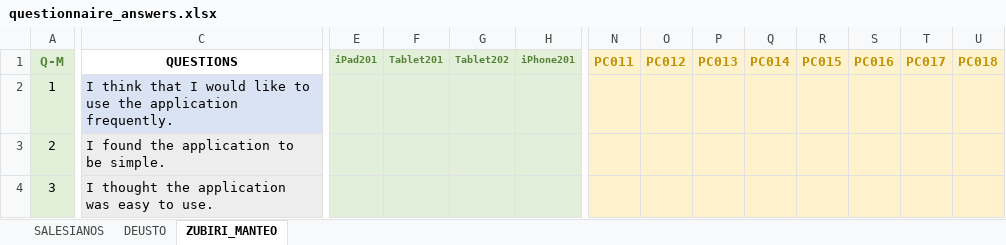
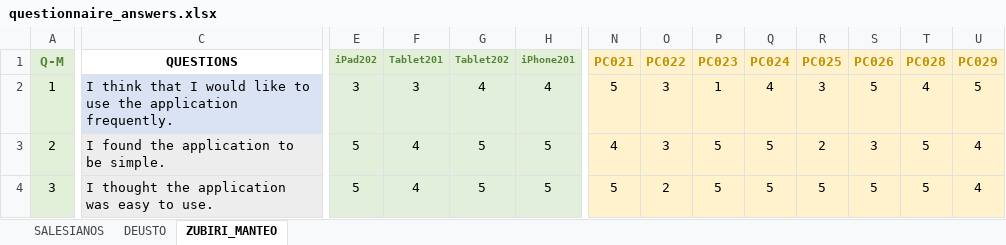
Before and after one commit to Stocastico/Evaluation_paper, an Excel workbook: data_analysis/questionnaire_answers.xlsx, sheet ZUBIRI_MANTEO, drawn as a sheet; only a part is shown, gaps mark what is left out; values as stored, in another font and other column widths than the file's, no borders; the diff covers the shown part only; the diff names each change by its address in the sheet, - before the commit and + after, or states it on an @@ line.

Commit message:
Completed data entry from questionnaire answers

```diff
--- a/data_analysis/questionnaire_answers.xlsx (sheet ZUBIRI_MANTEO)
+++ b/data_analysis/questionnaire_answers.xlsx (sheet ZUBIRI_MANTEO)
-E1: iPad201
+E1: iPad202
-N1: PC011
+N1: PC021
-O1: PC012
+O1: PC022
-P1: PC013
+P1: PC023
-Q1: PC014
+Q1: PC024
-R1: PC015
+R1: PC025
-S1: PC016
+S1: PC026
-T1: PC017
+T1: PC028
-U1: PC018
+U1: PC029
-E2 (iPad202): (empty)
+E2 (iPad202): 3
-F2 (Tablet201): (empty)
+F2 (Tablet201): 3
-G2 (Tablet202): (empty)
+G2 (Tablet202): 4
-H2 (iPhone201): (empty)
+H2 (iPhone201): 4
-N2 (PC021): (empty)
+N2 (PC021): 5
-O2:O3 (PC022): (empty)
+O2:O3 (PC022): 3
-P2 (PC023): (empty)
+P2 (PC023): 1
-Q2 (PC024): (empty)
+Q2 (PC024): 4
-R2 (PC025): (empty)
+R2 (PC025): 3
-S2 (PC026): (empty)
+S2 (PC026): 5
-T2 (PC028): (empty)
+T2 (PC028): 4
-U2 (PC029): (empty)
+U2 (PC029): 5
-E3:E4 (iPad202): (empty)
+E3:E4 (iPad202): 5
-F3:F4 (Tablet201): (empty)
+F3:F4 (Tablet201): 4
-G3:G4 (Tablet202): (empty)
+G3:G4 (Tablet202): 5
-H3:H4 (iPhone201): (empty)
+H3:H4 (iPhone201): 5
-N3 (PC021): (empty)
+N3 (PC021): 4
-P3:P4 (PC023): (empty)
+P3:P4 (PC023): 5
-Q3:Q4 (PC024): (empty)
+Q3:Q4 (PC024): 5
-R3 (PC025): (empty)
+R3 (PC025): 2
-S3 (PC026): (empty)
+S3 (PC026): 3
-T3:T4 (PC028): (empty)
+T3:T4 (PC028): 5
-U3:U4 (PC029): (empty)
+U3:U4 (PC029): 4
-N4 (PC021): (empty)
+N4 (PC021): 5
-O4 (PC022): (empty)
+O4 (PC022): 2
-R4 (PC025): (empty)
+R4 (PC025): 5
-S4 (PC026): (empty)
+S4 (PC026): 5
```
Also changed, not shown: 5 added rows and 304 edited cells elsewhere in this sheet.
